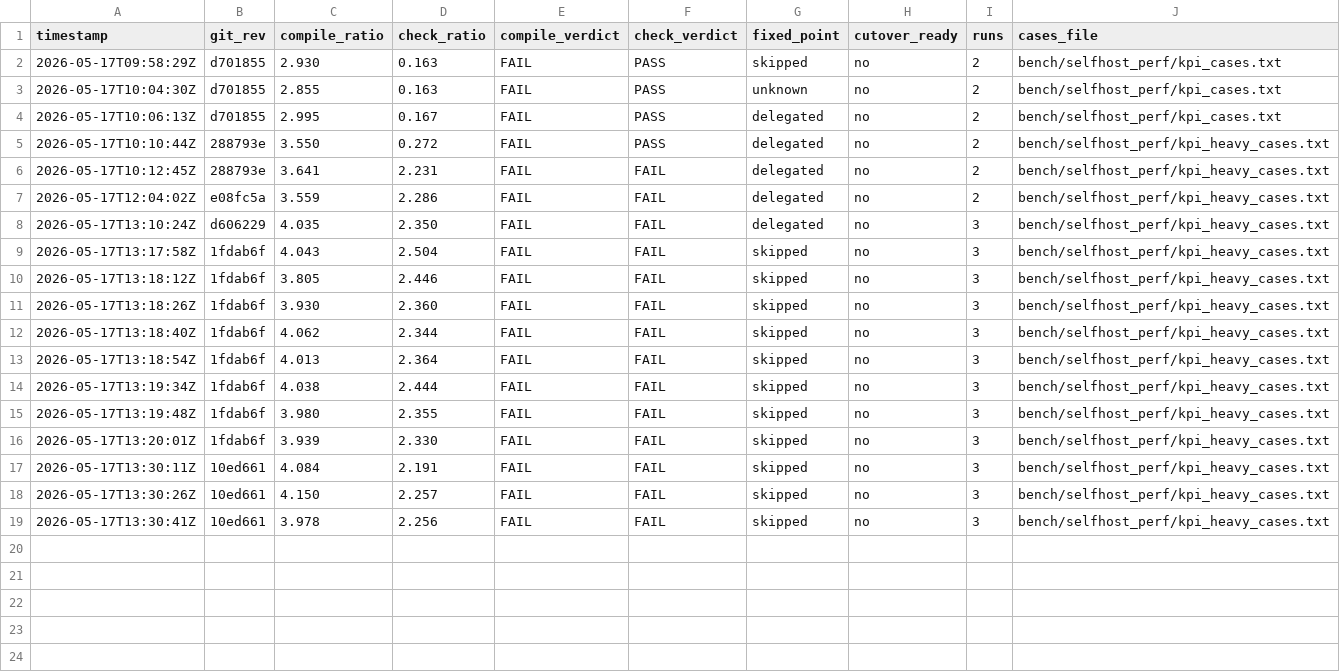
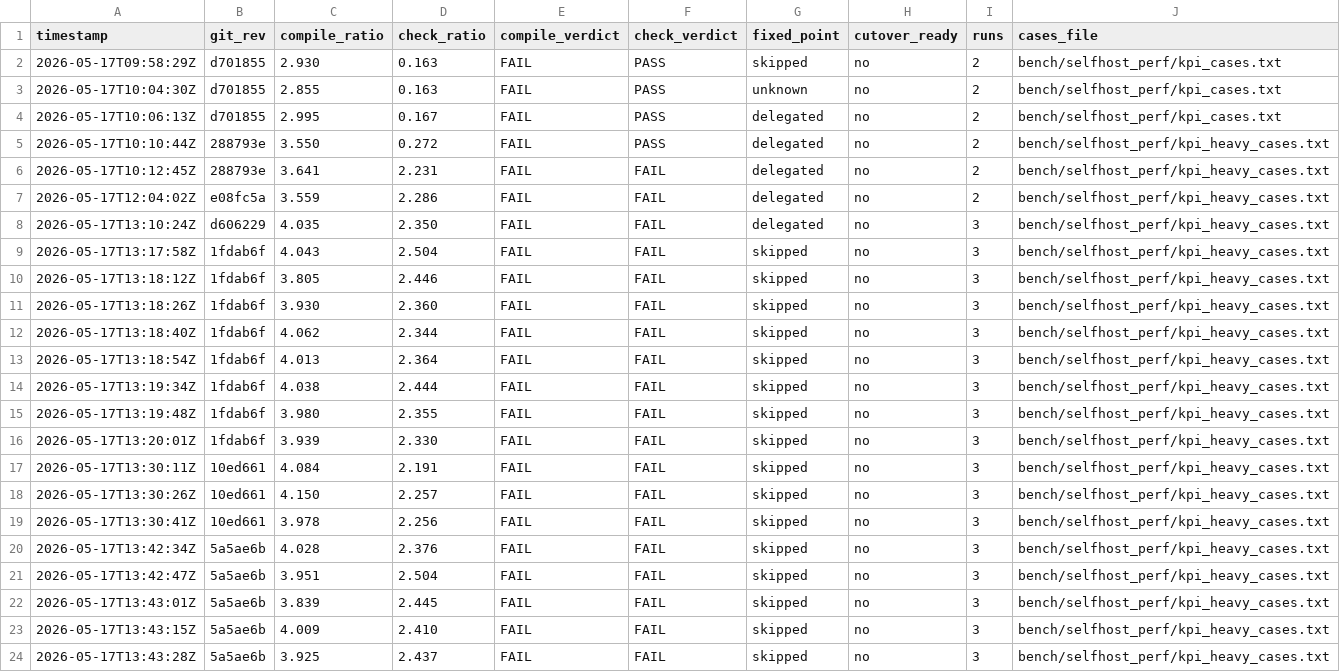
Before and after one commit to mizchi/vibe-lang, a TSV file: bench/selfhost_perf/stage2_kpi_history.tsv, drawn as a sheet.

```diff
--- a/bench/selfhost_perf/stage2_kpi_history.tsv
+++ b/bench/selfhost_perf/stage2_kpi_history.tsv
@@ -19 +19,6 @@ timestamp	git_rev	compile_ratio	check_ratio	compile_verdict	check_verdict	fixed_
 2026-05-17T13:30:41Z	10ed661	3.978	2.256	FAIL	FAIL	skipped	no	3	bench/selfhost_perf/kpi_heavy_cases.txt
+2026-05-17T13:42:34Z	5a5ae6b	4.028	2.376	FAIL	FAIL	skipped	no	3	bench/selfhost_perf/kpi_heavy_cases.txt
+2026-05-17T13:42:47Z	5a5ae6b	3.951	2.504	FAIL	FAIL	skipped	no	3	bench/selfhost_perf/kpi_heavy_cases.txt
+2026-05-17T13:43:01Z	5a5ae6b	3.839	2.445	FAIL	FAIL	skipped	no	3	bench/selfhost_perf/kpi_heavy_cases.txt
+2026-05-17T13:43:15Z	5a5ae6b	4.009	2.410	FAIL	FAIL	skipped	no	3	bench/selfhost_perf/kpi_heavy_cases.txt
+2026-05-17T13:43:28Z	5a5ae6b	3.925	2.437	FAIL	FAIL	skipped	no	3	bench/selfhost_perf/kpi_heavy_cases.txt
```
Also changed, not shown: 1 other file.
